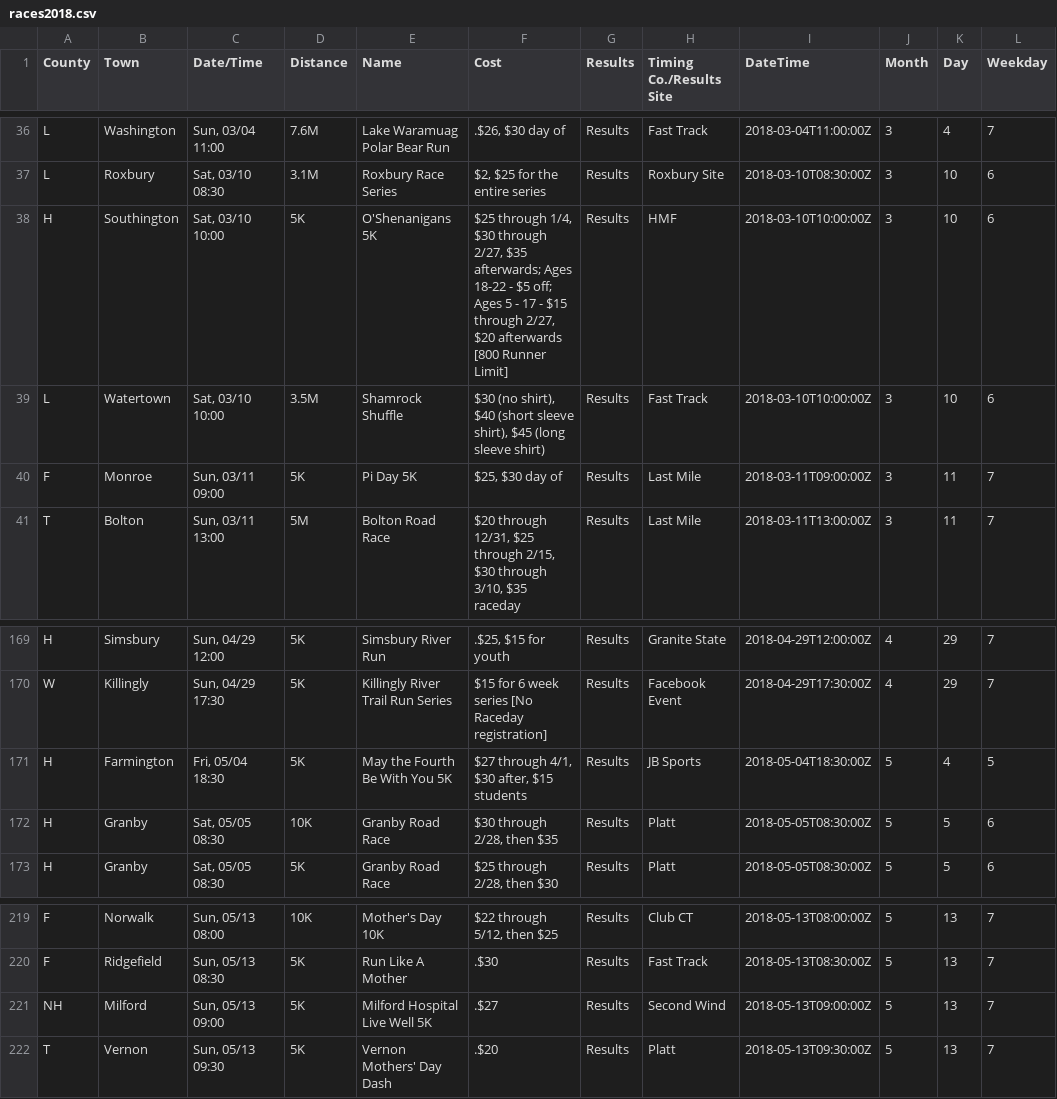
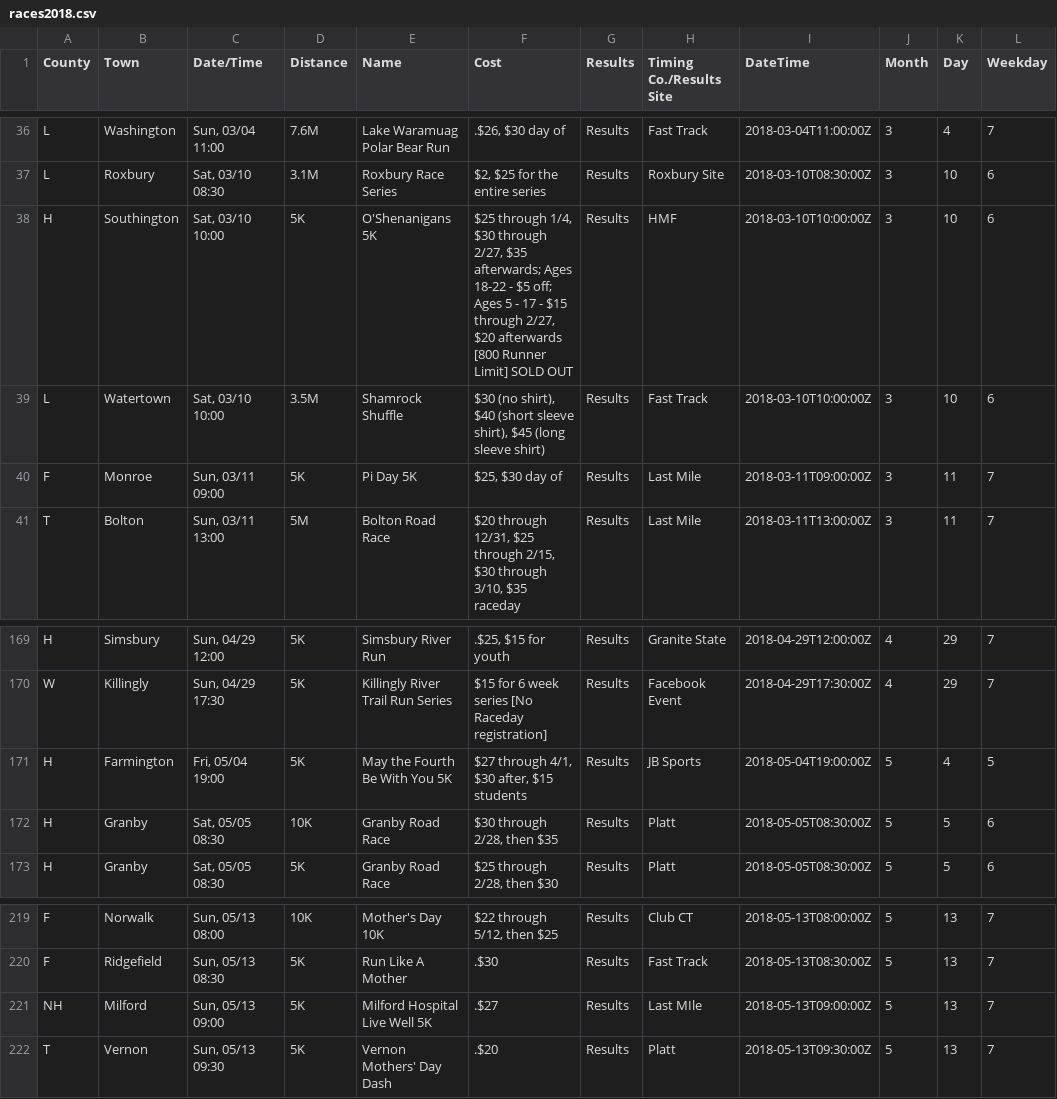
Before and after one commit to jpasini/dataviz-project-template, a CSV file: data/races2018.csv, drawn as a sheet; only a part is shown, gaps mark what is left out.

Commit message:
fresh data

```diff
--- a/data/races2018.csv
+++ b/data/races2018.csv
@@ -38,3 +38,3 @@ L,Washington,"Sun, 03/04 11:00",7.6M,Lake Waramuag Polar Bear Run,".$26, $30 day
 L,Roxbury,"Sat, 03/10 08:30",3.1M,Roxbury Race Series,"$2,  $25 for the entire series",Results,Roxbury Site,2018-03-10T08:30:00Z,3,10,6
-H,Southington,"Sat, 03/10 10:00",5K,O'Shenanigans 5K,"$25 through 1/4, $30 through 2/27, $35 afterwards; Ages 18-22 - $5 off; Ages 5 - 17 - $15 through 2/27, $20 afterwards [800 Runner Limit]",Results,HMF,2018-03-10T10:00:00Z,3,10,6
+H,Southington,"Sat, 03/10 10:00",5K,O'Shenanigans 5K,"$25 through 1/4, $30 through 2/27, $35 afterwards; Ages 18-22 - $5 off; Ages 5 - 17 - $15 through 2/27, $20 afterwards [800 Runner Limit] SOLD OUT",Results,HMF,2018-03-10T10:00:00Z,3,10,6
 L,Watertown,"Sat, 03/10 10:00",3.5M,Shamrock Shuffle,"$30 (no shirt),  $40 (short sleeve shirt), $45 (long sleeve shirt)",Results,Fast Track,2018-03-10T10:00:00Z,3,10,6
@@ -171,3 +171,3 @@ H,Simsbury,"Sun, 04/29 12:00",5K,Simsbury River Run,".$25, $15 for youth",Result
 W,Killingly,"Sun, 04/29 17:30",5K,Killingly River Trail Run Series,$15 for 6 week series [No Raceday registration],Results,Facebook Event,2018-04-29T17:30:00Z,4,29,7
-H,Farmington,"Fri, 05/04 18:30",5K,May the Fourth Be With You 5K,"$27 through 4/1,  $30 after,  $15 students",Results,JB Sports,2018-05-04T18:30:00Z,5,4,5
+H,Farmington,"Fri, 05/04 19:00",5K,May the Fourth Be With You 5K,"$27 through 4/1,  $30 after,  $15 students",Results,JB Sports,2018-05-04T19:00:00Z,5,4,5
 H,Granby,"Sat, 05/05 08:30",10K,Granby Road Race,"$30 through 2/28, then $35",Results,Platt,2018-05-05T08:30:00Z,5,5,6
@@ -221,3 +221,3 @@ F,Norwalk,"Sun, 05/13 08:00",10K,Mother's Day 10K,"$22 through 5/12, then $25",R
 F,Ridgefield,"Sun, 05/13 08:30",5K,Run Like A Mother,.$30,Results,Fast Track,2018-05-13T08:30:00Z,5,13,7
-NH,Milford,"Sun, 05/13 09:00",5K,Milford Hospital Live Well 5K,.$27,Results,Second Wind,2018-05-13T09:00:00Z,5,13,7
+NH,Milford,"Sun, 05/13 09:00",5K,Milford Hospital Live Well 5K,.$27,Results,Last MIle,2018-05-13T09:00:00Z,5,13,7
 T,Vernon,"Sun, 05/13 09:30",5K,Vernon Mothers' Day Dash,.$20,Results,Platt,2018-05-13T09:30:00Z,5,13,7
```
Also changed, not shown: 2 other files.
